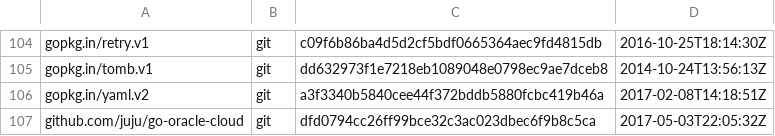
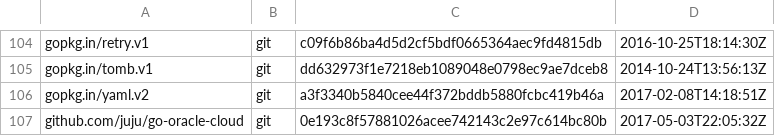
Before and after one commit to gabriel-samfira/juju, a TSV file: dependencies.tsv, drawn as a sheet; only a part is shown, gaps mark what is left out.

```diff
--- a/dependencies.tsv
+++ b/dependencies.tsv
@@ -106,2 +106,2 @@ gopkg.in/tomb.v1	git	dd632973f1e7218eb1089048e0798ec9ae7dceb8	2014-10-24T13:56:1
 gopkg.in/yaml.v2	git	a3f3340b5840cee44f372bddb5880fcbc419b46a	2017-02-08T14:18:51Z
-github.com/juju/go-oracle-cloud	git	dfd0794cc26ff99bce32c3ac023dbec6f9b8c5ca	2017-05-03T22:05:32Z
+github.com/juju/go-oracle-cloud	git	0e193c8f57881026acee742143c2e97c614bc80b	2017-05-03T22:05:32Z
```
Also changed, not shown: 4 other files.
